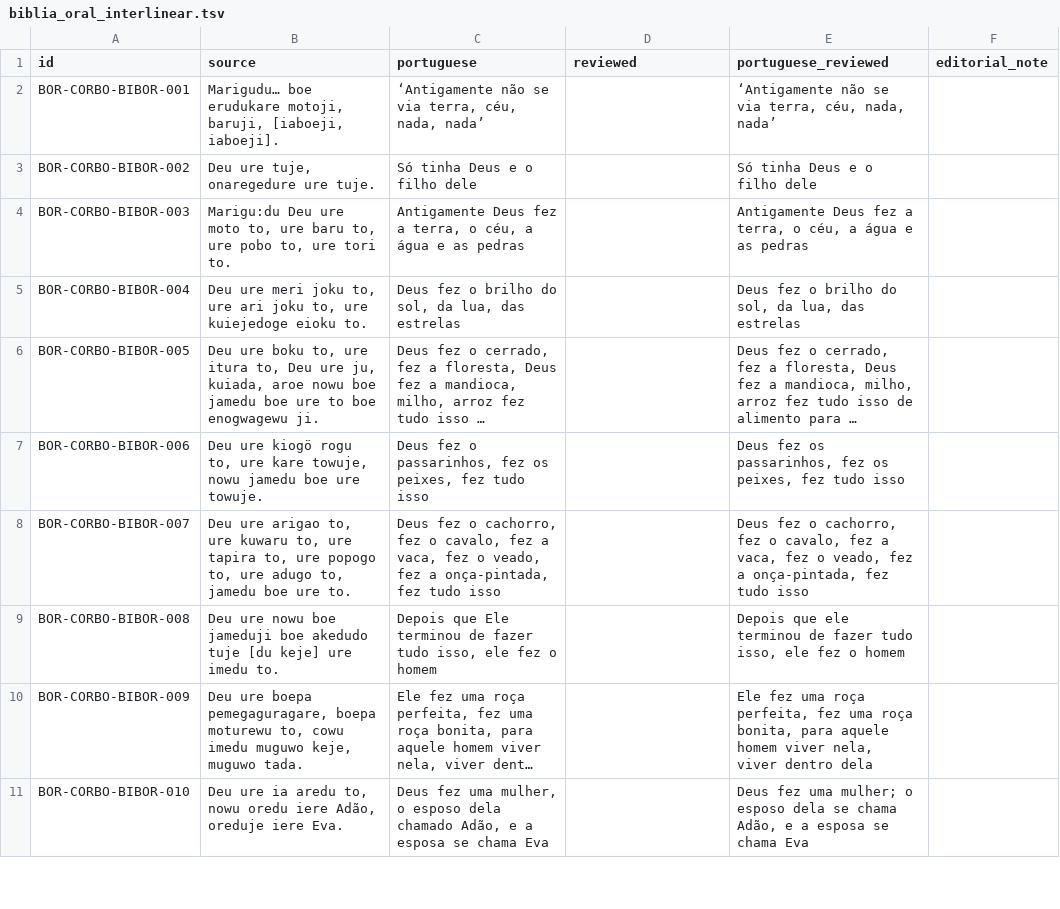
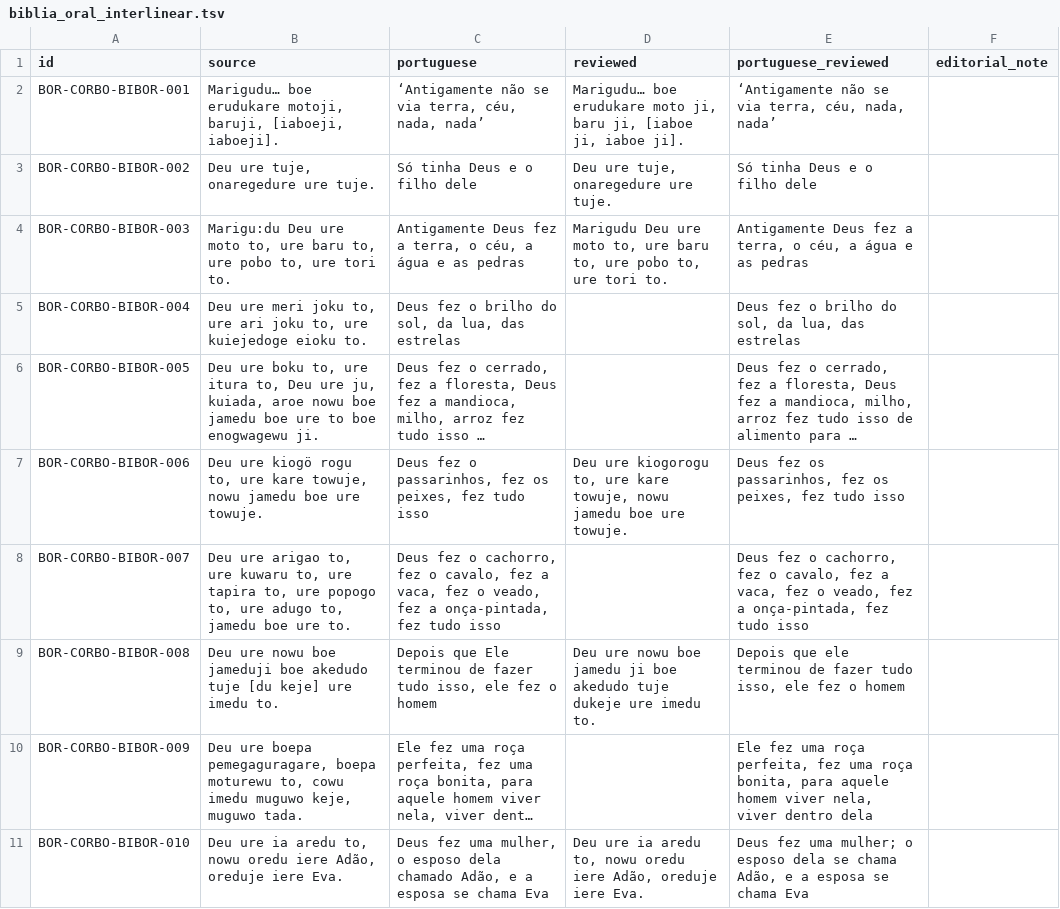
Before and after one commit to LanguageStructure/Bororo-Corpus, a TSV file: CorBo_vNext/texts/biblia-oral/biblia_oral_interlinear.tsv, drawn as a sheet; only a part is shown; long unchanged cells end in …; the diff covers the shown part only; the diff names each change by its address in the sheet, - before the commit and + after, or states it on an @@ line.

```diff
--- a/CorBo_vNext/texts/biblia-oral/biblia_oral_interlinear.tsv
+++ b/CorBo_vNext/texts/biblia-oral/biblia_oral_interlinear.tsv
-D2 (reviewed): (empty)
+D2 (reviewed): Marigudu… boe erudukare moto ji, baru ji, [iaboe ji, iaboe ji].
-D3 (reviewed): (empty)
+D3 (reviewed): Deu ure tuje, onaregedure ure tuje.
-D4 (reviewed): (empty)
+D4 (reviewed): Marigudu Deu ure moto to, ure baru to, ure pobo to, ure tori to.
-D7 (reviewed): (empty)
+D7 (reviewed): Deu ure kiogorogu to, ure kare towuje, nowu jamedu boe ure towuje.
-D9 (reviewed): (empty)
+D9 (reviewed): Deu ure nowu boe jamedu ji boe akedudo tuje dukeje ure imedu to.
-D11 (reviewed): (empty)
+D11 (reviewed): Deu ure ia aredu to, nowu oredu iere Adão, oreduje iere Eva.
```
Also changed, not shown: 6 edited cells elsewhere in this file, CorBo_vNext/annotations/morphology.tsv, CorBo_vNext/texts/biblia/jonas_review.tsv, 8 other files.
